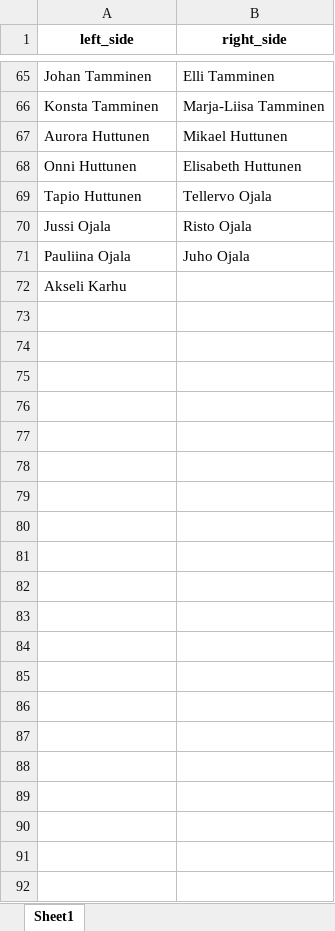
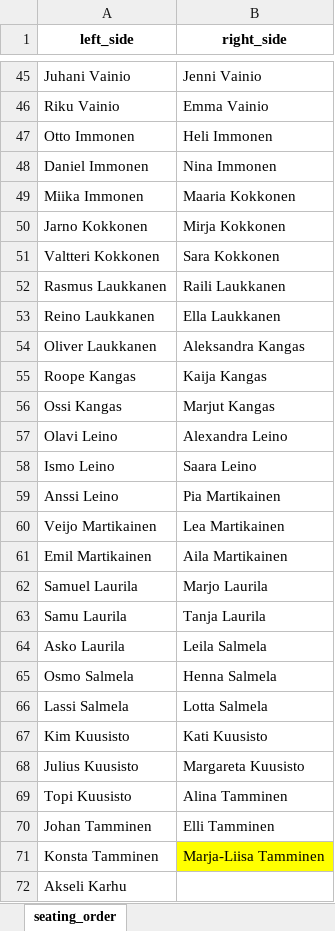
Before and after one commit to rytilahti-juuso/seating-order-organizer, an Excel workbook: out.xlsx, sheet seating_order, drawn as a sheet; only a part is shown, gaps mark what is left out; values as stored, in another font and other column widths than the file's, no borders; removed rows and columns are numbered as before the commit, all else as after; the diff covers the shown part only; the diff names each change by its address in the sheet, - before the commit and + after, or states it on an @@ line.

Commit message:
Now every participant with special wishes has yellow background
- Now every participant with special wishes has yellow background in seating order map in out.xlsx.

```diff
--- a/out.xlsx (sheet seating_order)
+++ b/out.xlsx (sheet seating_order)
-sheet tab: Sheet1
+sheet tab: seating_order
+row 45: Juhani Vainio | Jenni Vainio
@@ row 31 moved to row 46: Riku Vainio @@
@@ row 10 moved to row 47: Otto Immonen @@
+row 48: Daniel Immonen | Nina Immonen
+row 49: Miika Immonen | Maaria Kokkonen
@@ row 3 moved to row 50: Jarno Kokkonen @@
+row 51: Valtteri Kokkonen | Sara Kokkonen
+row 52: Rasmus Laukkanen | Raili Laukkanen
+row 53: Reino Laukkanen | Ella Laukkanen
+row 54: Oliver Laukkanen | Aleksandra Kangas
+row 55: Roope Kangas | Kaija Kangas
@@ row 51 moved to row 56: Ossi Kangas @@
+row 57: Olavi Leino | Alexandra Leino
+row 58: Ismo Leino | Saara Leino
+row 59: Anssi Leino | Pia Martikainen
+row 60: Veijo Martikainen | Lea Martikainen
+row 61: Emil Martikainen | Aila Martikainen
+row 62: Samuel Laurila | Marjo Laurila
+row 63: Samu Laurila | Tanja Laurila
+row 64: Asko Laurila | Leila Salmela
+row 65: Osmo Salmela | Henna Salmela
+row 66: Lassi Salmela | Lotta Salmela
+row 67: Kim Kuusisto | Kati Kuusisto
+row 68: Julius Kuusisto | Margareta Kuusisto
+row 69: Topi Kuusisto | Alina Tamminen
-B71 fill: none
+B71 fill: #FFFF00
-row 67: Aurora Huttunen | Mikael Huttunen
@@ row 68 moved to row 38: Onni Huttunen @@
-row 69: Tapio Huttunen | Tellervo Ojala
-row 70: Jussi Ojala | Risto Ojala
-row 71: Pauliina Ojala | Juho Ojala
```
Also changed, not shown: 24 added rows, 41 removed rows, 2 moved rows and 7 edited cells elsewhere in this sheet, 1 other file.
